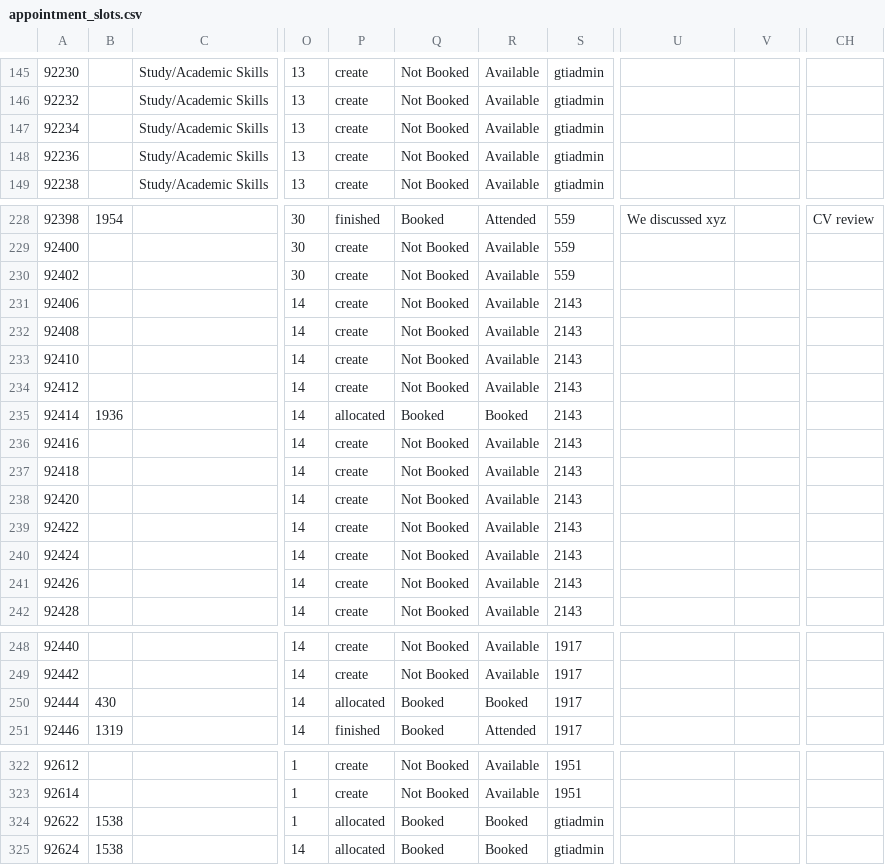
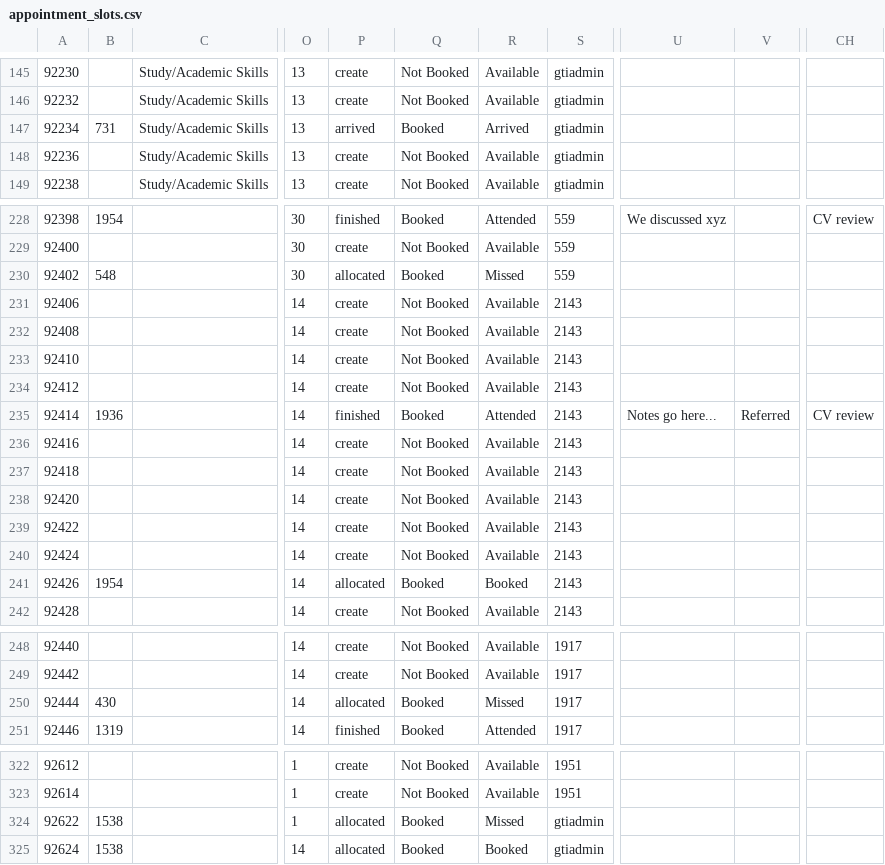
Before and after one commit to falaknaazkhan14/Trial, a CSV file: data/appointment_slots.csv, drawn as a sheet; only a part is shown, gaps mark what is left out; the diff names each change by its address in the sheet, - before the commit and + after, or states it on an @@ line.

```diff
--- a/data/appointment_slots.csv
+++ b/data/appointment_slots.csv
-B147: (empty)
+B147: 731
-P147: create
+P147: arrived
-Q147: Not Booked
+Q147: Booked
-R147: Available
+R147: Arrived
-B230: (empty)
+B230: 548
-P230: create
+P230: allocated
-Q230: Not Booked
+Q230: Booked
-R230: Available
+R230: Missed
-P235: allocated
+P235: finished
-R235: Booked
+R235: Attended
-U235: (empty)
+U235: Notes go here...
-V235: (empty)
+V235: Referred
-CH235: (empty)
+CH235: CV review
-B241: (empty)
+B241: 1954
-P241: create
+P241: allocated
-Q241: Not Booked
+Q241: Booked
-R241: Available
+R241: Booked
-R250: Booked
+R250: Missed
-R324: Booked
+R324: Missed
```
Also changed, not shown: data/appointment_bookings.csv, data/queries.csv, 5 other files.
